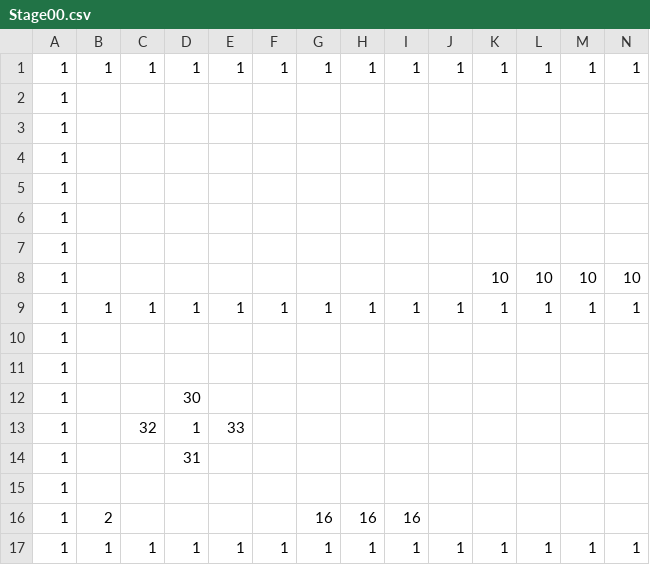
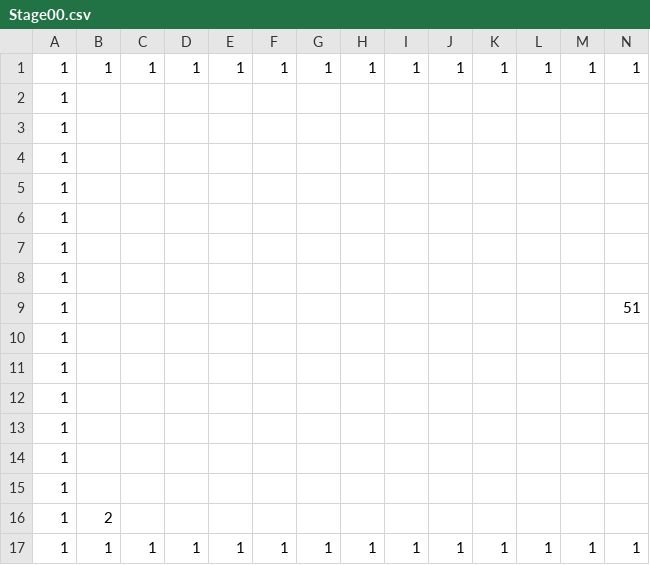
Before and after one commit to Cucumberrole/OmaenihaMuri_C2, a CSV file: project/data/Stage00.csv, drawn as a sheet; only a part is shown; removed rows and columns are numbered as before the commit, all else as after; rows hold the shown columns only; the diff names each change by its address in the sheet, - before the commit and + after, or states it on an @@ line.

```diff
--- a/project/data/Stage00.csv
+++ b/project/data/Stage00.csv
-row 2: 1
-row 8: 1 |  |  |  |  |  |  |  |  |  | 10 | 10 | 10 | 10
-row 9: 1 | 1 | 1 | 1 | 1 | 1 | 1 | 1 | 1 | 1 | 1 | 1 | 1 | 1
-row 10: 1
-D8: 30
+D8: (empty)
+row 9: 1 |  |  |  |  |  |  |  |  |  |  |  |  | 51
-C10: 32
+C10: (empty)
-D10: 1
+D10: (empty)
-E10: 33
+E10: (empty)
-D11: 31
+D11: (empty)
-row 15: 1
-row 16: 1 | 2 |  |  |  |  | 16 | 16 | 16
+row 12: 1
+row 13: 1
+row 14: 1
+row 15: 1
+row 16: 1 | 2
```
Also changed, not shown: project/data/Stage01.csv, project/data/Stage02.csv, 11 other files.
